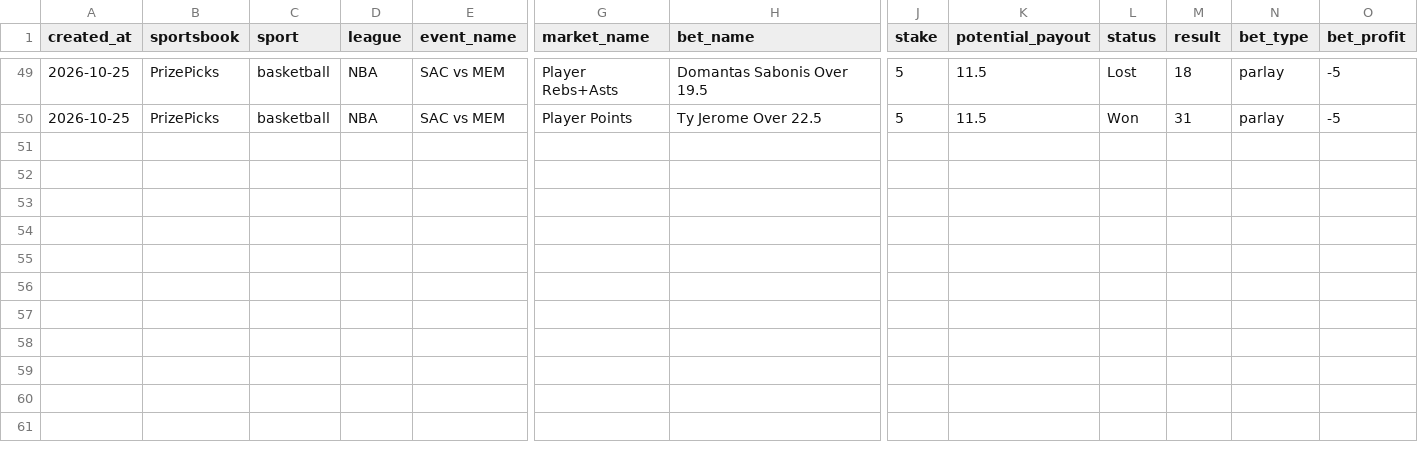
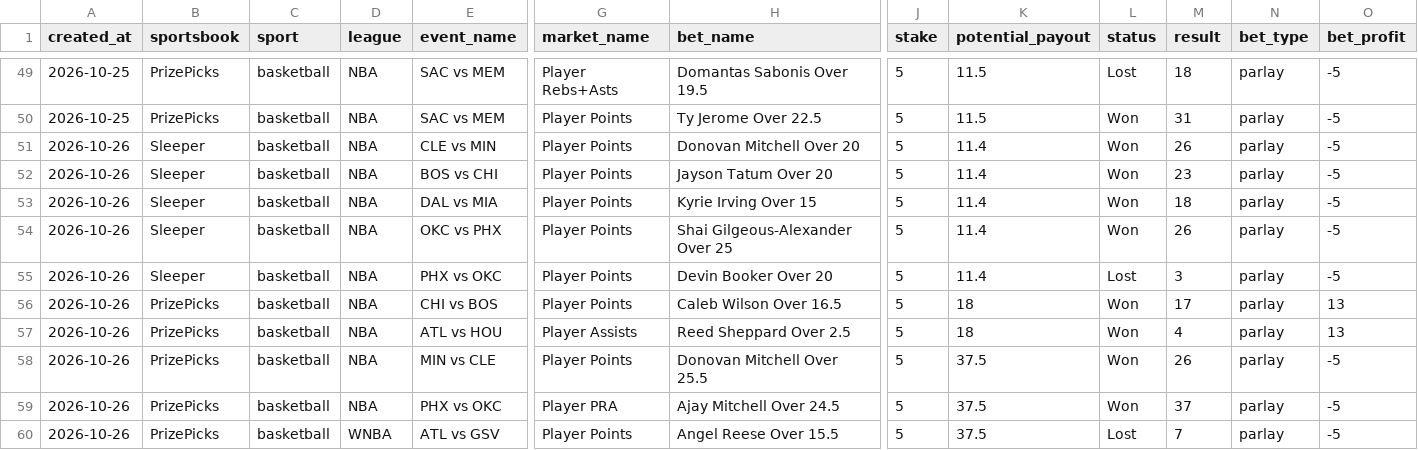
Before and after one commit to cavjue/NBA_Stats, a CSV file: Data/bet_log.csv, drawn as a sheet; only a part is shown, gaps mark what is left out; rows hold the shown columns only; the diff names each change by its address in the sheet, - before the commit and + after, or states it on an @@ line.

Commit message:
Log October 26 player prop bets
Add ten NBA and WNBA player prop results from Sleeper and PrizePicks to the bet log.

```diff
--- a/Data/bet_log.csv
+++ b/Data/bet_log.csv
+row 51: 2026-10-26 | Sleeper | basketball | NBA | CLE vs MIN | Player Points | Donovan Mitchell Over 20 | 5 | 11.4 | Won | 26 | parlay | -5
+row 52: 2026-10-26 | Sleeper | basketball | NBA | BOS vs CHI | Player Points | Jayson Tatum Over 20 | 5 | 11.4 | Won | 23 | parlay | -5
+row 53: 2026-10-26 | Sleeper | basketball | NBA | DAL vs MIA | Player Points | Kyrie Irving Over 15 | 5 | 11.4 | Won | 18 | parlay | -5
+row 54: 2026-10-26 | Sleeper | basketball | NBA | OKC vs PHX | Player Points | Shai Gilgeous-Alexander Over 25 | 5 | 11.4 | Won | 26 | parlay | -5
+row 55: 2026-10-26 | Sleeper | basketball | NBA | PHX vs OKC | Player Points | Devin Booker Over 20 | 5 | 11.4 | Lost | 3 | parlay | -5
+row 56: 2026-10-26 | PrizePicks | basketball | NBA | CHI vs BOS | Player Points | Caleb Wilson Over 16.5 | 5 | 18 | Won | 17 | parlay | 13
+row 57: 2026-10-26 | PrizePicks | basketball | NBA | ATL vs HOU | Player Assists | Reed Sheppard Over 2.5 | 5 | 18 | Won | 4 | parlay | 13
+row 58: 2026-10-26 | PrizePicks | basketball | NBA | MIN vs CLE | Player Points | Donovan Mitchell Over 25.5 | 5 | 37.5 | Won | 26 | parlay | -5
+row 59: 2026-10-26 | PrizePicks | basketball | NBA | PHX vs OKC | Player PRA | Ajay Mitchell Over 24.5 | 5 | 37.5 | Won | 37 | parlay | -5
+row 60: 2026-10-26 | PrizePicks | basketball | WNBA | ATL vs GSV | Player Points | Angel Reese Over 15.5 | 5 | 37.5 | Lost | 7 | parlay | -5
```
